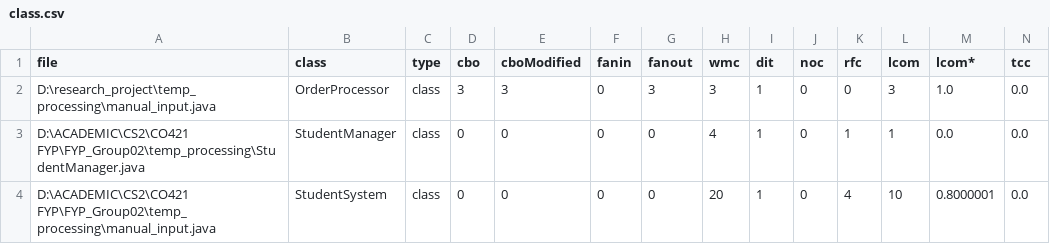
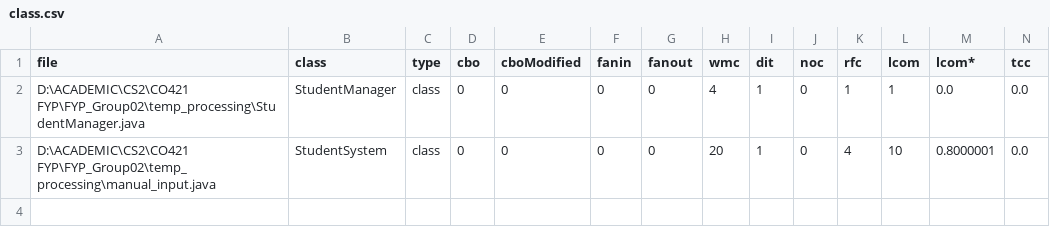
Before and after one commit to cepdnaclk/e20-4yp-Automated-Code-Smell-Detection-and-Refactoring-with-LLMs, a CSV file: class.csv, drawn as a sheet; only a part is shown; rows hold the shown columns only; the diff names each change by its address in the sheet, - before the commit and + after, or states it on an @@ line.

```diff
--- a/class.csv
+++ b/class.csv
-row 2: D:\research_project\temp_processing\manual_input.java | OrderProcessor | class | 3 | 3 | 0 | 3 | 3 | 1 | 0 | 0 | 3 | 1.0 | 0.0
```
Also changed, not shown: method.csv, 10 other files.
